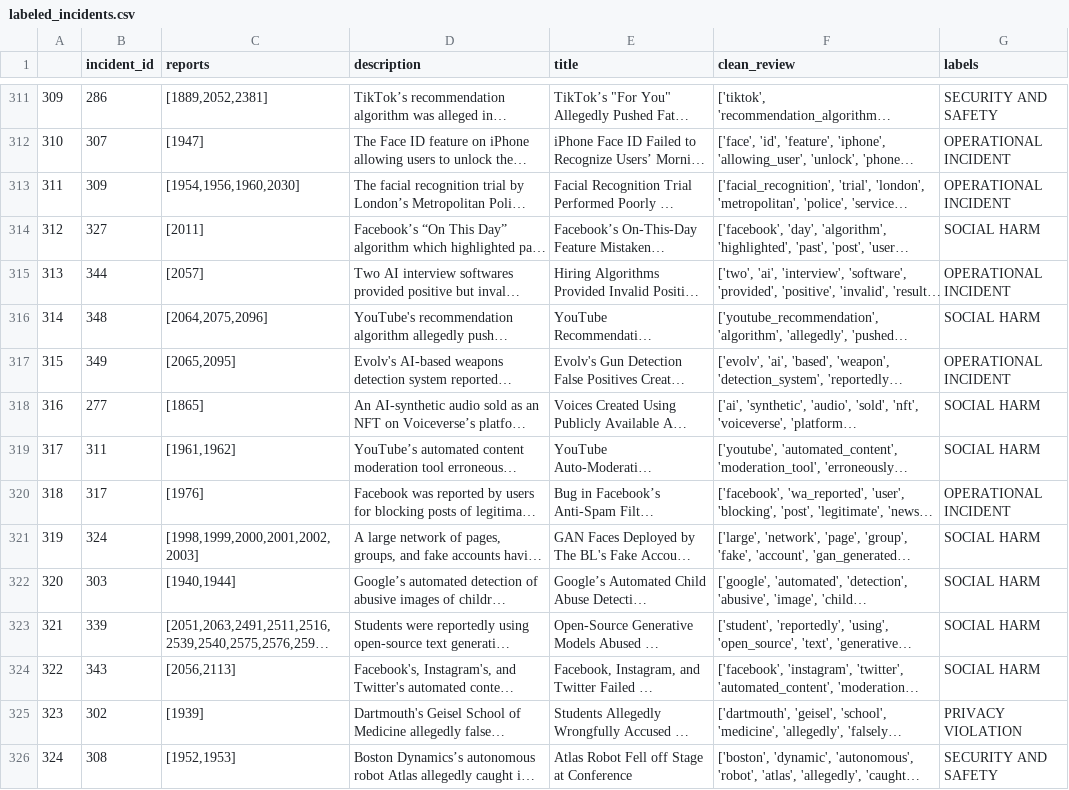
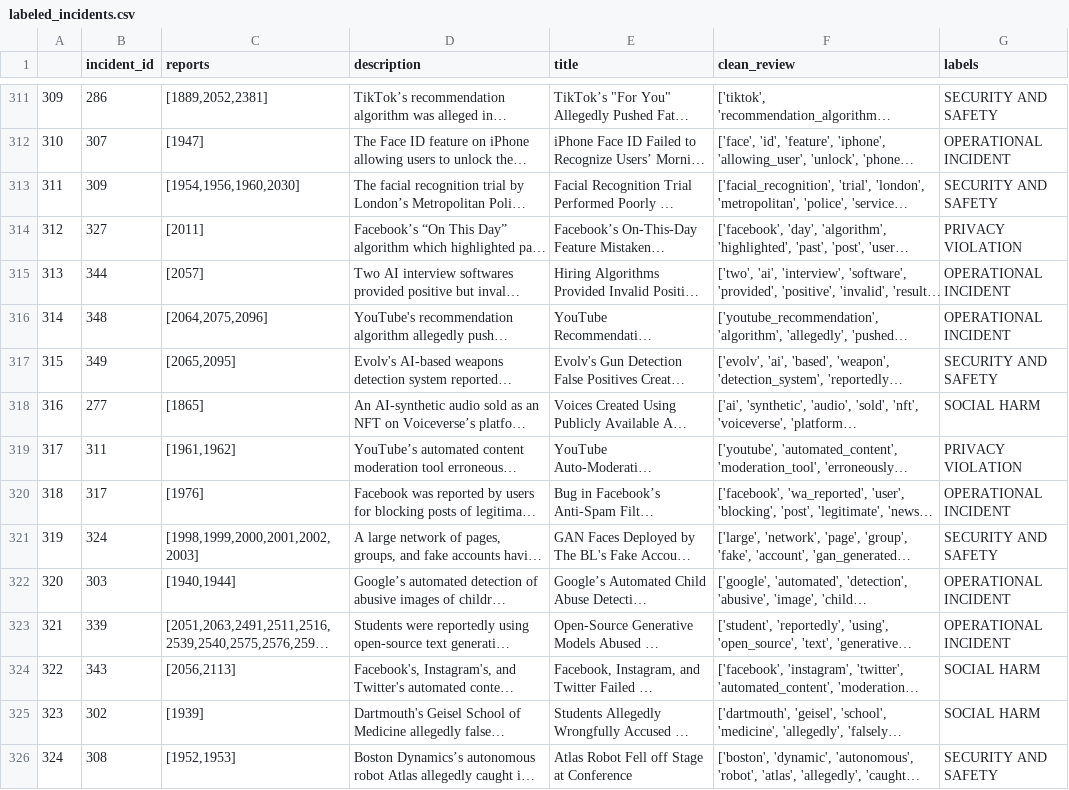
Before and after one commit to oscar-02-5/Taxonomy_Classification_AI_Incidents, a CSV file: labeled_incidents.csv, drawn as a sheet; only a part is shown, gaps mark what is left out; long unchanged cells end in …; the diff covers the shown part only; the diff names each change by its address in the sheet, - before the commit and + after, or states it on an @@ line.

Commit message:
labels reviewed OK

```diff
--- a/labeled_incidents.csv
+++ b/labeled_incidents.csv
-G313 (labels): OPERATIONAL INCIDENT
+G313 (labels): SECURITY AND SAFETY
-G314 (labels): SOCIAL HARM
+G314 (labels): PRIVACY VIOLATION
-G316 (labels): SOCIAL HARM
+G316 (labels): OPERATIONAL INCIDENT
-G317 (labels): OPERATIONAL INCIDENT
+G317 (labels): SECURITY AND SAFETY
-G319 (labels): SOCIAL HARM
+G319 (labels): PRIVACY VIOLATION
-G321 (labels): SOCIAL HARM
+G321 (labels): SECURITY AND SAFETY
-G322:G323 (labels): SOCIAL HARM
+G322:G323 (labels): OPERATIONAL INCIDENT
-G325 (labels): PRIVACY VIOLATION
+G325 (labels): SOCIAL HARM
```
Also changed, not shown: 153 edited cells elsewhere in this file, 2 other files.
